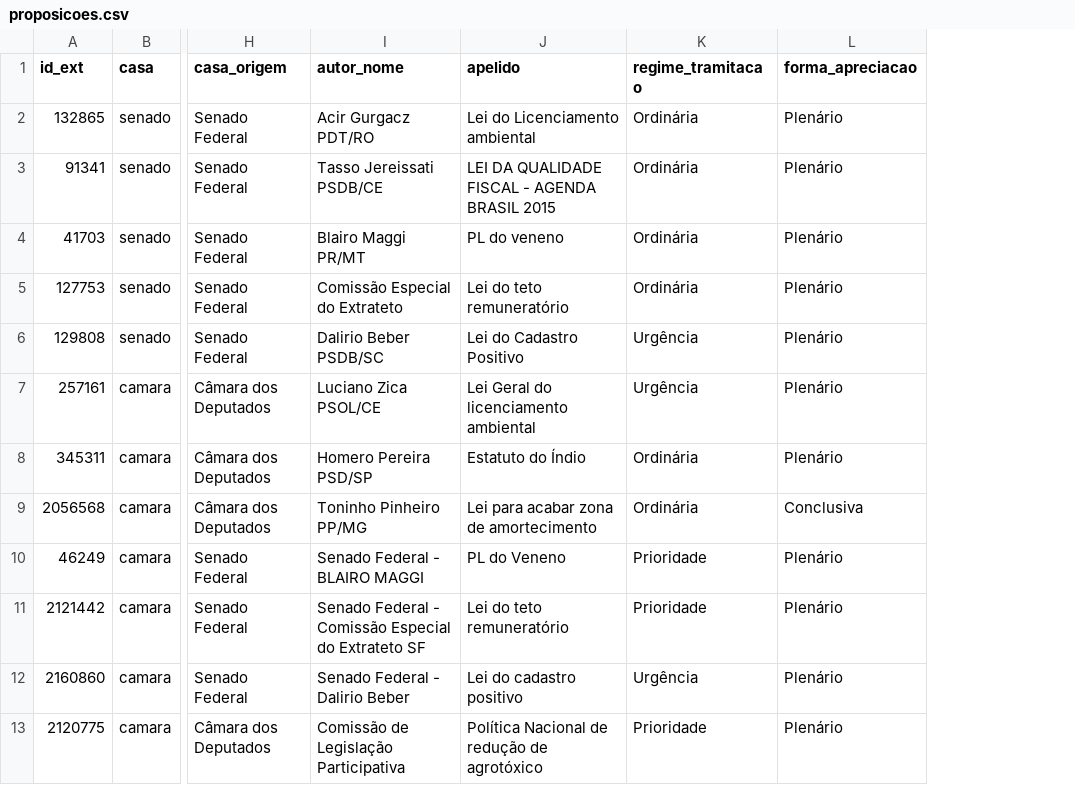
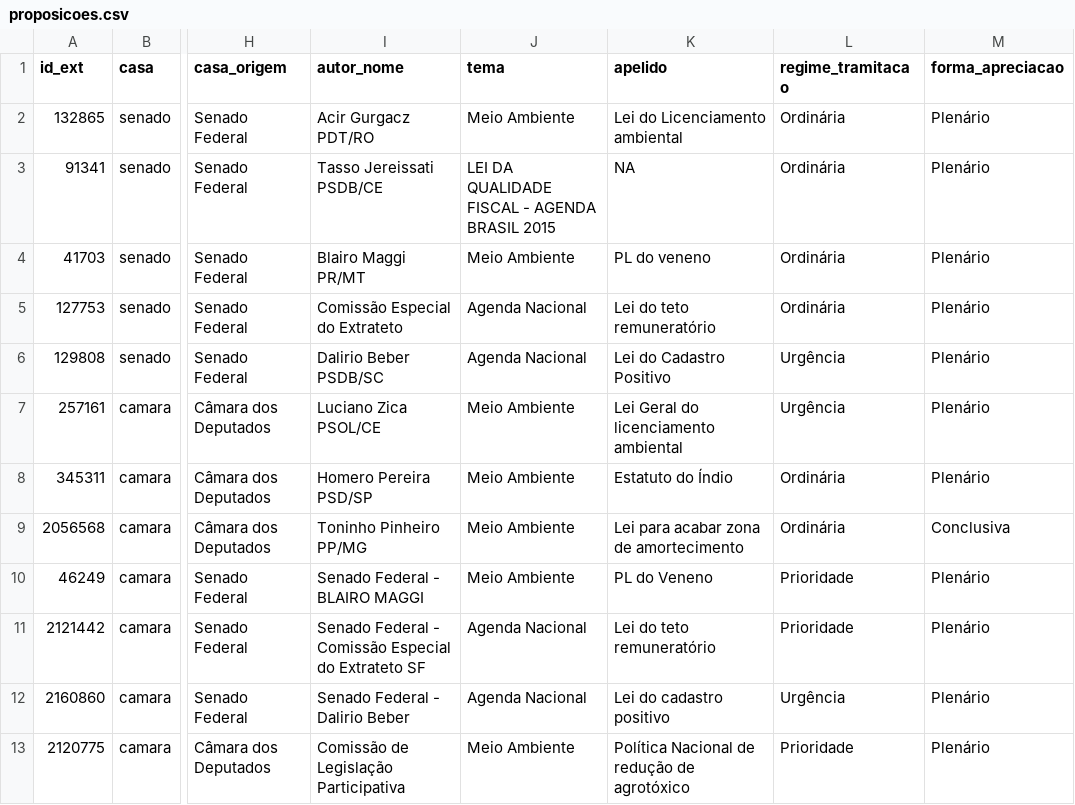
Before and after one commit to parlametria/leggo-backend, a CSV file: data/proposicoes.csv, drawn as a sheet; only a part is shown, gaps mark what is left out; addresses are those after the commit; the diff names each change by its address in the sheet, - before the commit and + after, or states it on an @@ line.

```diff
--- a/data/proposicoes.csv
+++ b/data/proposicoes.csv
+column J (tema), rows 2-13: Meio Ambiente | LEI DA QUALIDADE FISCAL - AGENDA BRASIL 2015 | Meio Ambiente | Agenda Nacional | Agenda Nacional | Meio Ambiente | Meio Ambiente | Meio Ambiente | Meio Ambiente | Agenda Nacional | Agenda Nacional | Meio Ambiente
-K3 (apelido): LEI DA QUALIDADE FISCAL - AGENDA BRASIL 2015
+K3 (apelido): NA
```
Also changed, not shown: data/tabela_geral_ids_casa.csv, 5 other files.
